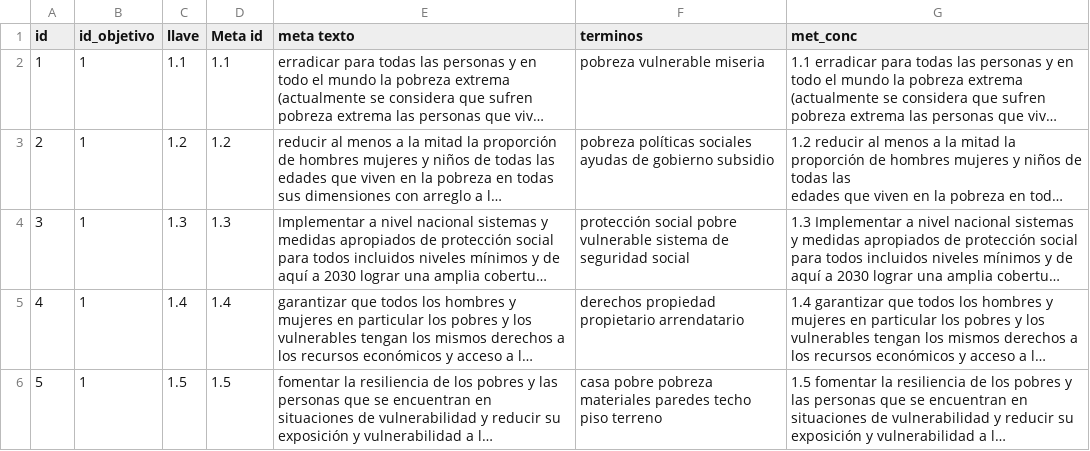
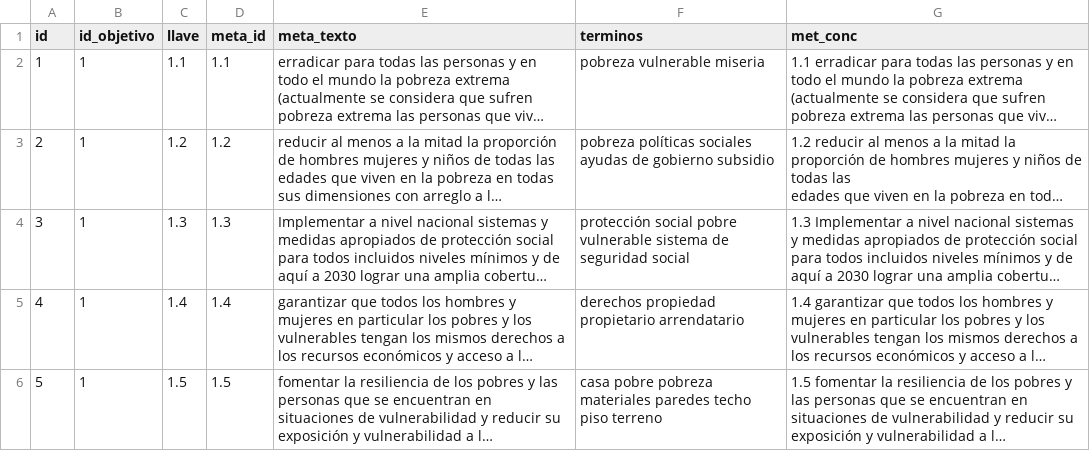
Before and after one commit to UNFPA-Colombia/classification-tool-sdgs-ai, a CSV file: lib/metas_texto_v3.csv, drawn as a sheet; only a part is shown; long unchanged cells end in …; the diff names each change by its address in the sheet, - before the commit and + after, or states it on an @@ line.

Commit message:
Added Metas v4 and fixed municipios

```diff
--- a/lib/metas_texto_v3.csv
+++ b/lib/metas_texto_v3.csv
-D1: Meta id
+D1: meta_id
-E1: meta texto
+E1: meta_texto
```
Also changed, not shown: 3 other files.
